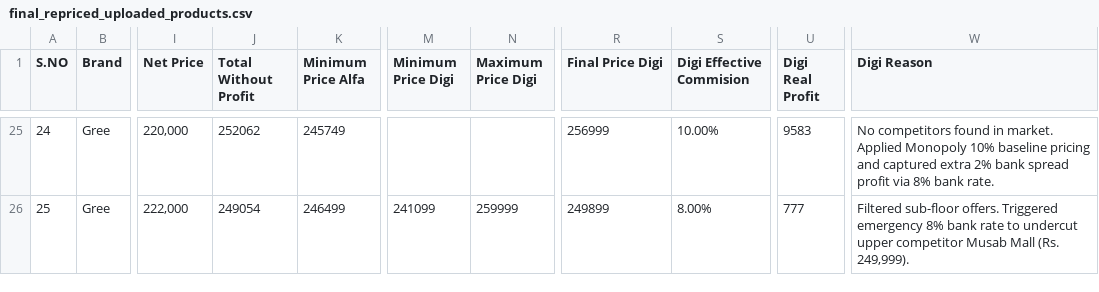
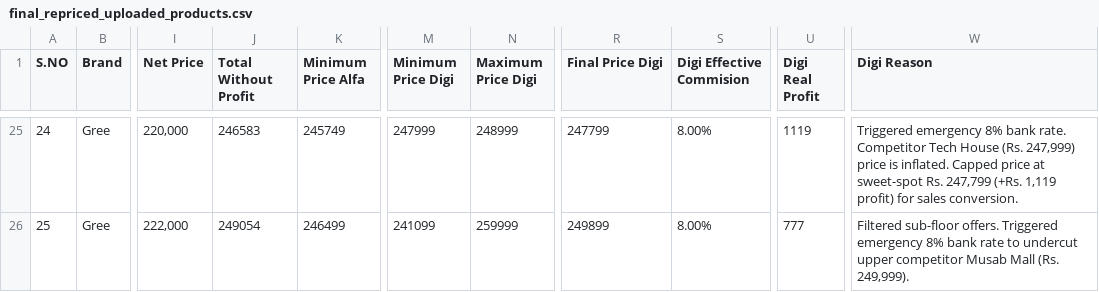
Before and after one commit to hassanwaheedali/dynamic-repricing-engine, a CSV file: final_repriced_uploaded_products.csv, drawn as a sheet; only a part is shown, gaps mark what is left out; the diff covers the shown part only; the diff names each change by its address in the sheet, - before the commit and + after, or states it on an @@ line.

```diff
--- a/final_repriced_uploaded_products.csv
+++ b/final_repriced_uploaded_products.csv
-J25 (Total Without Profit): 252062
+J25 (Total Without Profit): 246583
-M25 (Minimum Price Digi): (empty)
+M25 (Minimum Price Digi): 247999
-N25 (Maximum Price Digi): (empty)
+N25 (Maximum Price Digi): 248999
-R25 (Final Price Digi): 256999
+R25 (Final Price Digi): 247799
-S25 (Digi Effective Commision): 10.00%
+S25 (Digi Effective Commision): 8.00%
-U25 (Digi Real Profit): 9583
+U25 (Digi Real Profit): 1119
-W25 (Digi Reason): No competitors found in market. Applied Monopoly 10% baseline pricing and captured extra 2% bank spread profit via 8% bank rate.
+W25 (Digi Reason): Triggered emergency 8% bank rate. Competitor Tech House (Rs. 247,999) price is inflated. Capped price at sweet-spot Rs. 247,799 (+Rs. 1,119 profit) for sales conversion.
```
Also changed, not shown: 27 edited cells elsewhere in this file, 7 other files.
